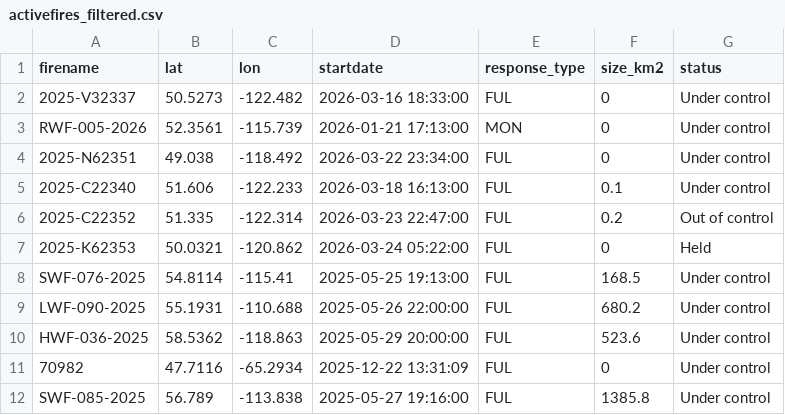
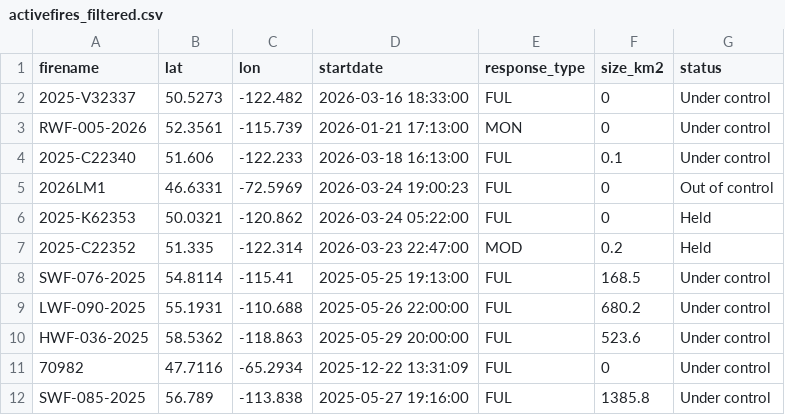
Before and after one commit to vs-postmedia/nat-fire-db-scraper, a CSV file: data/activefires_filtered.csv, drawn as a sheet.

```diff
--- a/data/activefires_filtered.csv
+++ b/data/activefires_filtered.csv
@@ -3,6 +3,6 @@
  RWF-005-2026, 52.3561, -115.739, 2026-01-21 17:13:00, MON,0,Under control
- 2025-N62351, 49.038, -118.492, 2026-03-22 23:34:00, FUL,0,Under control
  2025-C22340, 51.606, -122.233, 2026-03-18 16:13:00, FUL,0.1,Under control
- 2025-C22352, 51.335, -122.314, 2026-03-23 22:47:00, FUL,0.2,Out of control
+ 2026LM1, 46.6331, -72.5969, 2026-03-24 19:00:23, FUL,0,Out of control
  2025-K62353, 50.0321, -120.862, 2026-03-24 05:22:00, FUL,0,Held
+ 2025-C22352, 51.335, -122.314, 2026-03-23 22:47:00, MOD,0.2,Held
  SWF-076-2025, 54.8114, -115.41, 2025-05-25 19:13:00, FUL,168.5,Under control
```
